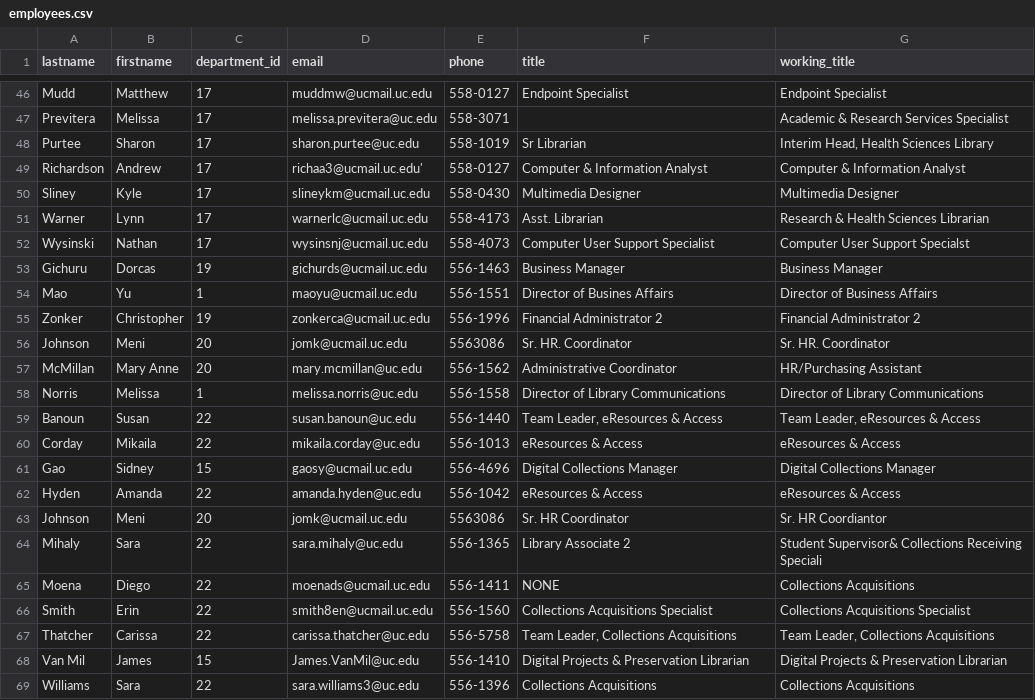
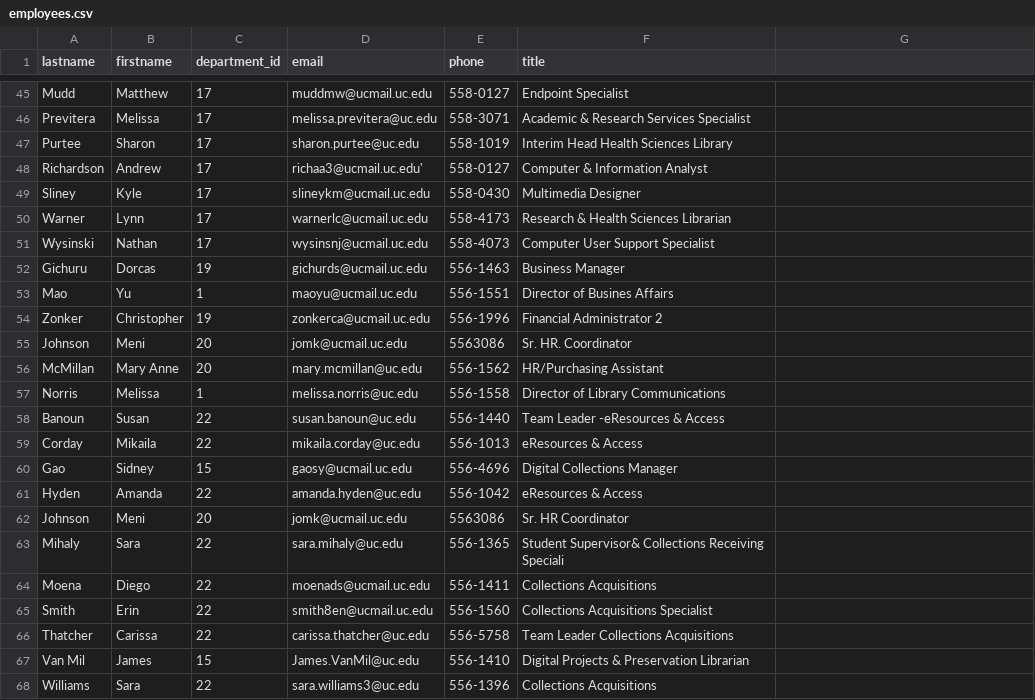
Before and after one commit to uclibs/staff-directory-23, a CSV file: db/employees.csv, drawn as a sheet; only a part is shown, gaps mark what is left out; addresses are those after the commit; the diff covers the shown part only; the diff names each change by its address in the sheet, - before the commit and + after, or states it on an @@ line.

```diff
--- a/db/employees.csv
+++ b/db/employees.csv
-G1: working_title
+G1: (empty)
-G45: Endpoint Specialist
+G45: (empty)
-F46 (title): (empty)
+F46 (title): Academic & Research Services Specialist
-G46: Academic & Research Services Specialist
+G46: (empty)
-F47 (title): Sr Librarian
+F47 (title): Interim Head Health Sciences Library
-G47: Interim Head, Health Sciences Library
+G47: (empty)
-G48: Computer & Information Analyst
+G48: (empty)
-G49: Multimedia Designer
+G49: (empty)
-F50 (title): Asst. Librarian
+F50 (title): Research & Health Sciences Librarian
-G50: Research & Health Sciences Librarian
+G50: (empty)
-G51: Computer User Support Specialst
+G51: (empty)
-G52: Business Manager
+G52: (empty)
-G53: Director of Business Affairs
+G53: (empty)
-G54: Financial Administrator 2
+G54: (empty)
-G55: Sr. HR. Coordinator
+G55: (empty)
-F56 (title): Administrative Coordinator
+F56 (title): HR/Purchasing Assistant
-G56: HR/Purchasing Assistant
+G56: (empty)
-G57: Director of Library Communications
+G57: (empty)
-F58 (title): Team Leader, eResources & Access
+F58 (title): Team Leader -eResources & Access
-G58: Team Leader, eResources & Access
+G58: (empty)
-G59: eResources & Access
+G59: (empty)
-G60: Digital Collections Manager
+G60: (empty)
-G61: eResources & Access
+G61: (empty)
-G62: Sr. HR Coordiantor
+G62: (empty)
-F63 (title): Library Associate 2
+F63 (title): Student Supervisor& Collections Receiving Speciali
-G63: Student Supervisor& Collections Receiving Speciali
+G63: (empty)
-F64 (title): NONE
+F64 (title): Collections Acquisitions
-G64: Collections Acquisitions
+G64: (empty)
-G65: Collections Acquisitions Specialist
+G65: (empty)
-F66 (title): Team Leader, Collections Acquisitions
+F66 (title): Team Leader Collections Acquisitions
-G66: Team Leader, Collections Acquisitions
+G66: (empty)
-G67: Digital Projects & Preservation Librarian
+G67: (empty)
-G68: Collections Acquisitions
+G68: (empty)
```
Also changed, not shown: 1 removed row and 87 edited cells elsewhere in this file, 18 other files.
